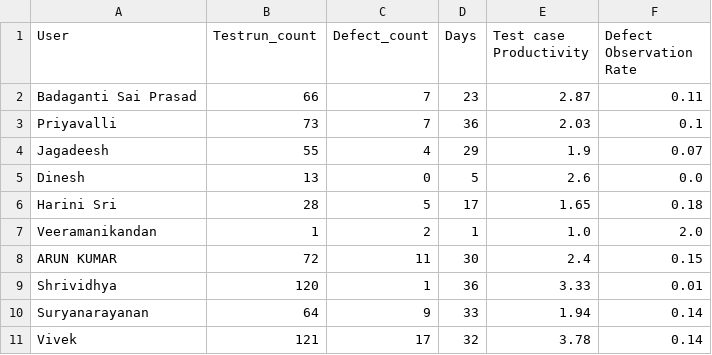
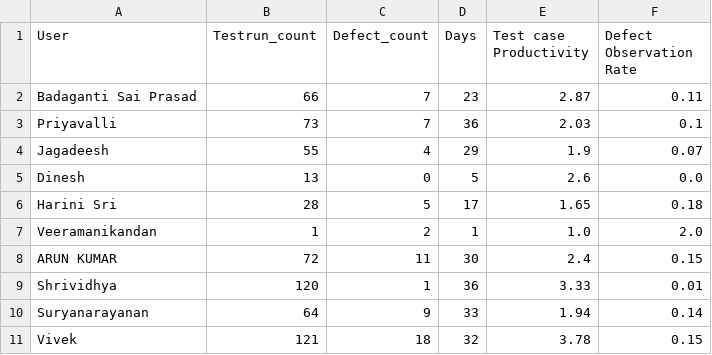
Before and after one commit to DineshGoverthanan/KCE_KPI, a CSV file: kp_data.csv, drawn as a sheet.

```diff
--- a/kp_data.csv
+++ b/kp_data.csv
@@ -10,2 +10,2 @@ Shrividhya,120,1,36,3.33,0.01
 Suryanarayanan,64,9,33,1.94,0.14
-Vivek,121,17,32,3.78,0.14
+Vivek,121,18,32,3.78,0.15
```
Also changed, not shown: defect_data.csv.
